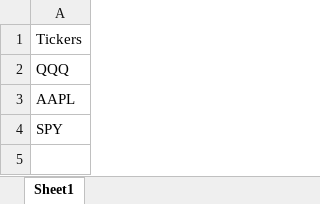
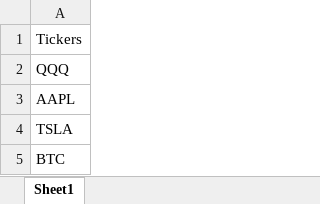
Before and after one commit to ShohamD1121/TradingView-Automations, an Excel workbook: stocks.xlsx, sheet Sheet1, drawn as a sheet; values as stored, in another font and other column widths than the file's, no borders; the diff names each change by its address in the sheet, - before the commit and + after, or states it on an @@ line.

```diff
--- a/stocks.xlsx (sheet Sheet1)
+++ b/stocks.xlsx (sheet Sheet1)
-A4: SPY
+A4: TSLA
+row 5: BTC
```
Also changed, not shown: 12 other files.
